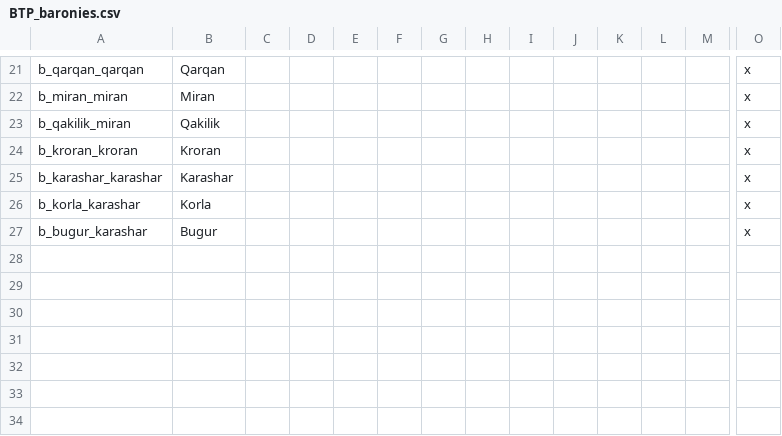
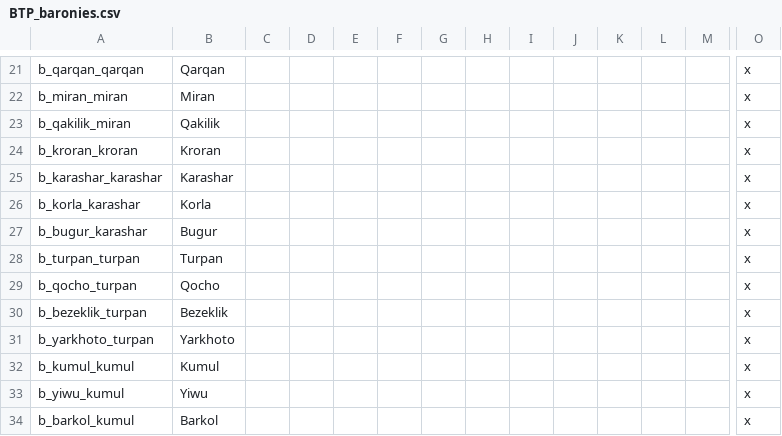
Before and after one commit to TeutonicThrash/Beyond-the-Pamirs, a CSV file: Beyond the Pamirs/localisation/BTP_baronies.csv, drawn as a sheet; only a part is shown, gaps mark what is left out; rows hold the shown columns only; the diff names each change by its address in the sheet, - before the commit and + after, or states it on an @@ line.

Commit message:
Added landed titles for Turpan

```diff
--- a/Beyond the Pamirs/localisation/BTP_baronies.csv
+++ b/Beyond the Pamirs/localisation/BTP_baronies.csv
+row 28: b_turpan_turpan | Turpan |  |  |  |  |  |  |  |  |  |  |  | x
+row 29: b_qocho_turpan | Qocho |  |  |  |  |  |  |  |  |  |  |  | x
+row 30: b_bezeklik_turpan | Bezeklik |  |  |  |  |  |  |  |  |  |  |  | x
+row 31: b_yarkhoto_turpan | Yarkhoto |  |  |  |  |  |  |  |  |  |  |  | x
+row 32: b_kumul_kumul | Kumul |  |  |  |  |  |  |  |  |  |  |  | x
+row 33: b_yiwu_kumul | Yiwu |  |  |  |  |  |  |  |  |  |  |  | x
+row 34: b_barkol_kumul | Barkol |  |  |  |  |  |  |  |  |  |  |  | x
```
Also changed, not shown: Beyond the Pamirs/localisation/BTP_duchies_kingdoms.csv, 5 other files.
